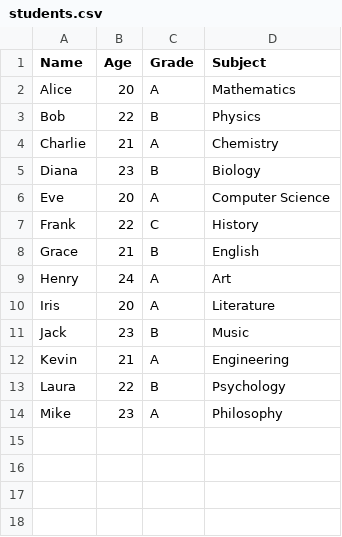
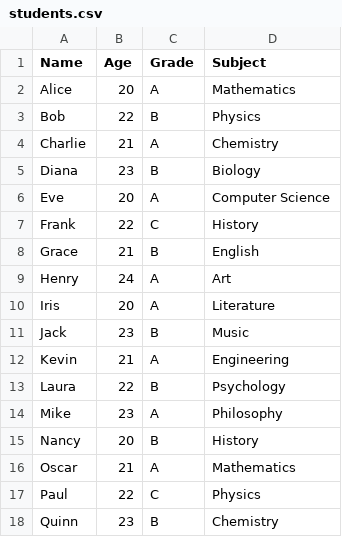
Before and after one commit to Najiib-mahamuud/lesson-2-practice, a CSV file: students.csv, drawn as a sheet.

Commit message:
40 - Added more student records

```diff
--- a/students.csv
+++ b/students.csv
@@ -14 +14,5 @@ Laura,22,B,Psychology
 Mike,23,A,Philosophy
+Nancy,20,B,History
+Oscar,21,A,Mathematics
+Paul,22,C,Physics
+Quinn,23,B,Chemistry
```
